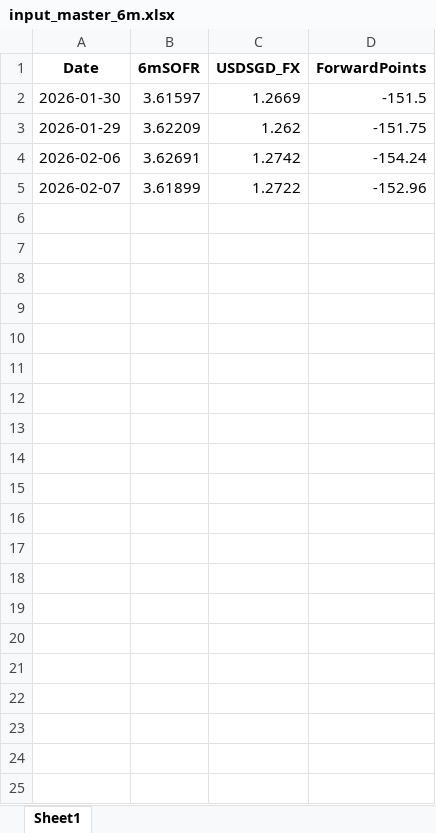
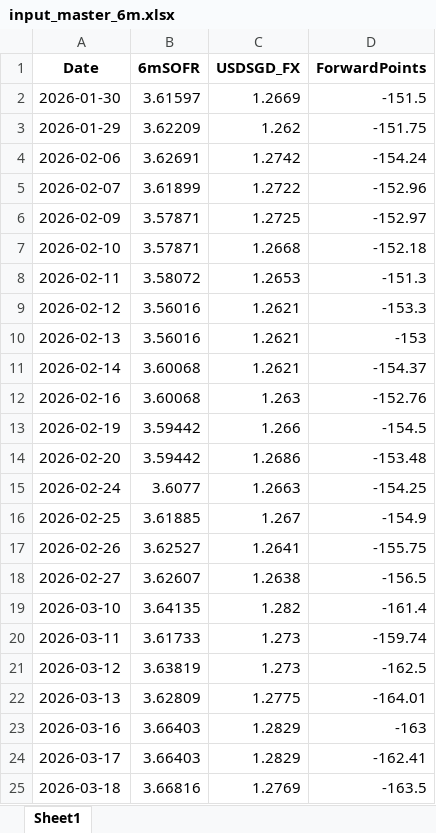
Before and after one commit to fredgoh1/SwapImplied, an Excel workbook: swap_implied_input/input_master_6m.xlsx, sheet Sheet1, drawn as a sheet; values as stored, in another font and other column widths than the file's, no borders; the diff names each change by its address in the sheet, - before the commit and + after, or states it on an @@ line.

```diff
--- a/swap_implied_input/input_master_6m.xlsx (sheet Sheet1)
+++ b/swap_implied_input/input_master_6m.xlsx (sheet Sheet1)
+row 6: 2026-02-09 | 3.57871 | 1.2725 | -152.97
+row 7: 2026-02-10 | 3.57871 | 1.2668 | -152.18
+row 8: 2026-02-11 | 3.58072 | 1.2653 | -151.3
+row 9: 2026-02-12 | 3.56016 | 1.2621 | -153.3
+row 10: 2026-02-13 | 3.56016 | 1.2621 | -153
+row 11: 2026-02-14 | 3.60068 | 1.2621 | -154.37
+row 12: 2026-02-16 | 3.60068 | 1.263 | -152.76
+row 13: 2026-02-19 | 3.59442 | 1.266 | -154.5
+row 14: 2026-02-20 | 3.59442 | 1.2686 | -153.48
+row 15: 2026-02-24 | 3.6077 | 1.2663 | -154.25
+row 16: 2026-02-25 | 3.61885 | 1.267 | -154.9
+row 17: 2026-02-26 | 3.62527 | 1.2641 | -155.75
+row 18: 2026-02-27 | 3.62607 | 1.2638 | -156.5
+row 19: 2026-03-10 | 3.64135 | 1.282 | -161.4
+row 20: 2026-03-11 | 3.61733 | 1.273 | -159.74
+row 21: 2026-03-12 | 3.63819 | 1.273 | -162.5
+row 22: 2026-03-13 | 3.62809 | 1.2775 | -164.01
+row 23: 2026-03-16 | 3.66403 | 1.2829 | -163
+row 24: 2026-03-17 | 3.66403 | 1.2829 | -162.41
+row 25: 2026-03-18 | 3.66816 | 1.2769 | -163.5
```
Also changed, not shown: swap_implied_input/input_master_1m.xlsx, swap_implied_input/input_master_3m.xlsx, 6 other files.
